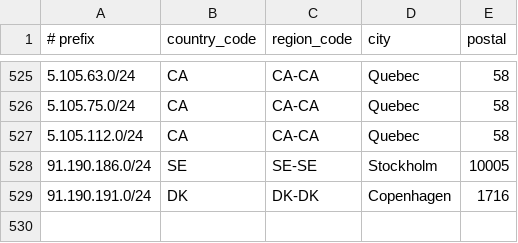
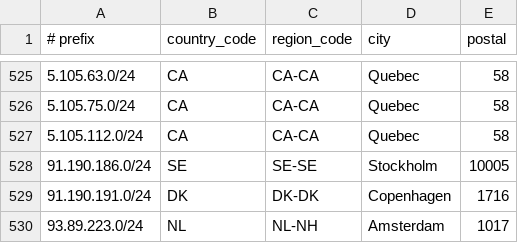
Before and after one commit to descapital/geofeed, a CSV file: geofeed.csv, drawn as a sheet; only a part is shown, gaps mark what is left out; the diff names each change by its address in the sheet, - before the commit and + after, or states it on an @@ line.

Commit message:
Update geofeed.csv

```diff
--- a/geofeed.csv
+++ b/geofeed.csv
+row 530: 93.89.223.0/24 | NL | NL-NH | Amsterdam | 1017
```
